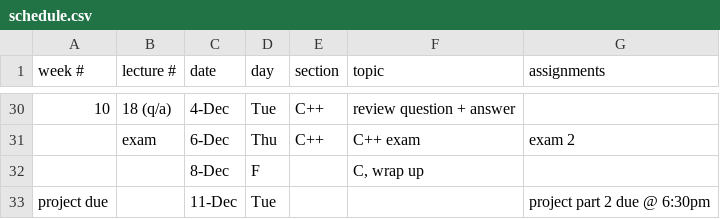
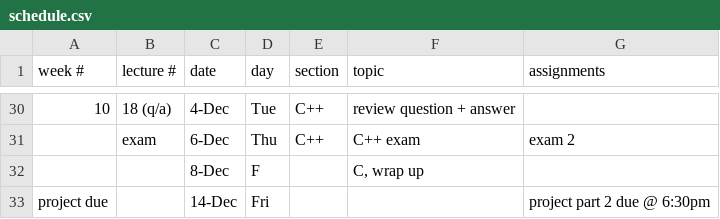
Before and after one commit to CME211/notes, a CSV file: schedule.csv, drawn as a sheet; only a part is shown, gaps mark what is left out; the diff names each change by its address in the sheet, - before the commit and + after, or states it on an @@ line.

Commit message:
Updated as per final exam registrar specification.

```diff
--- a/schedule.csv
+++ b/schedule.csv
-C33 (date): 11-Dec
+C33 (date): 14-Dec
-D33 (day): Tue
+D33 (day): Fri
```
